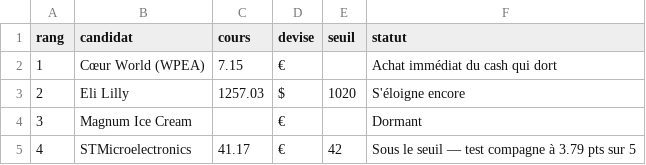
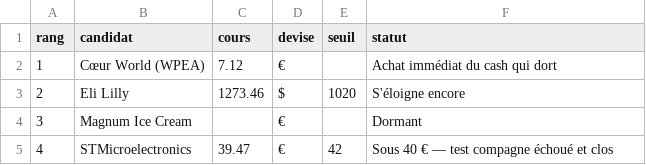
Before and after one commit to TanguyOvernight/overnight-design-system, a CSV file: investissements/tableau-de-bord/classement.csv, drawn as a sheet.

```diff
--- a/investissements/tableau-de-bord/classement.csv
+++ b/investissements/tableau-de-bord/classement.csv
@@ -1,5 +1,5 @@
 rang,candidat,cours,devise,seuil,statut
-1,Cœur World (WPEA),7.15,€,,Achat immédiat du cash qui dort
-2,Eli Lilly,1257.03,$,1020,S'éloigne encore
+1,Cœur World (WPEA),7.12,€,,Achat immédiat du cash qui dort
+2,Eli Lilly,1273.46,$,1020,S'éloigne encore
 3,Magnum Ice Cream,,€,,Dormant
-4,STMicroelectronics,41.17,€,42,Sous le seuil — test compagne à 3.79 pts sur 5
+4,STMicroelectronics,39.47,€,42,Sous 40 € — test compagne échoué et clos
```
Also changed, not shown: investissements/tableau-de-bord/coeur-wpea.csv, investissements/tableau-de-bord/plan.csv, 9 other files.
